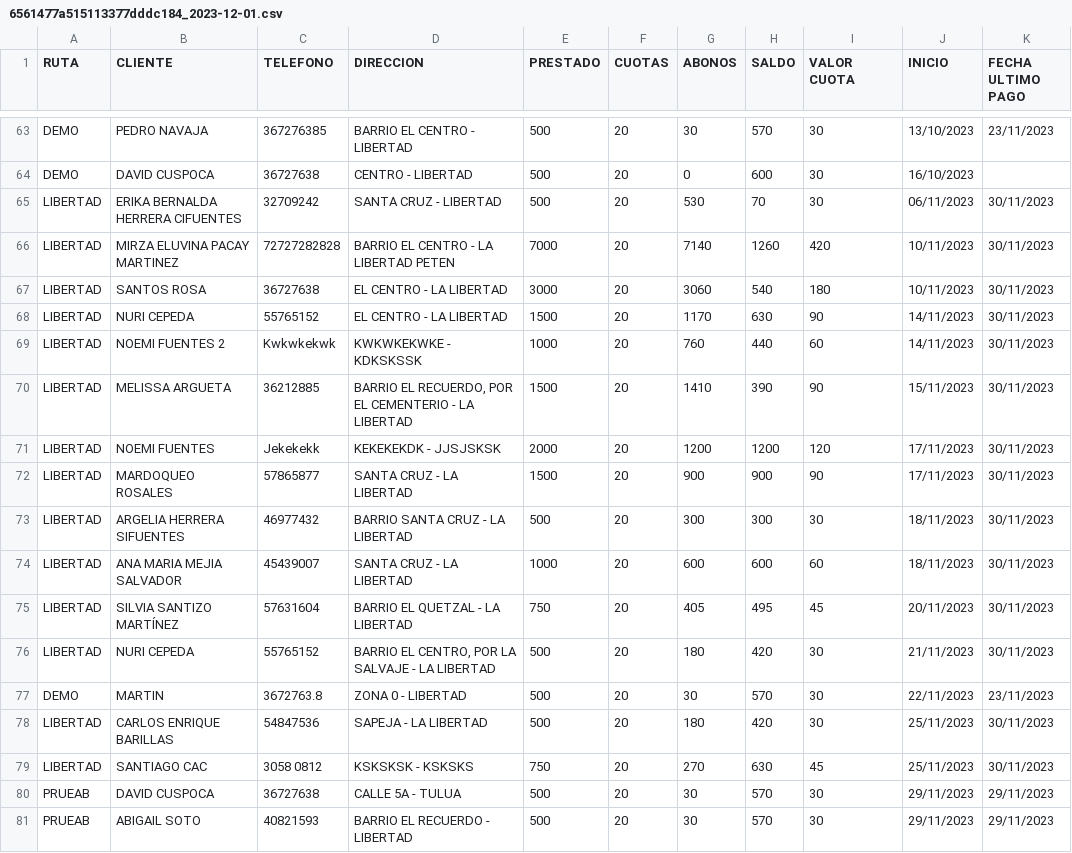
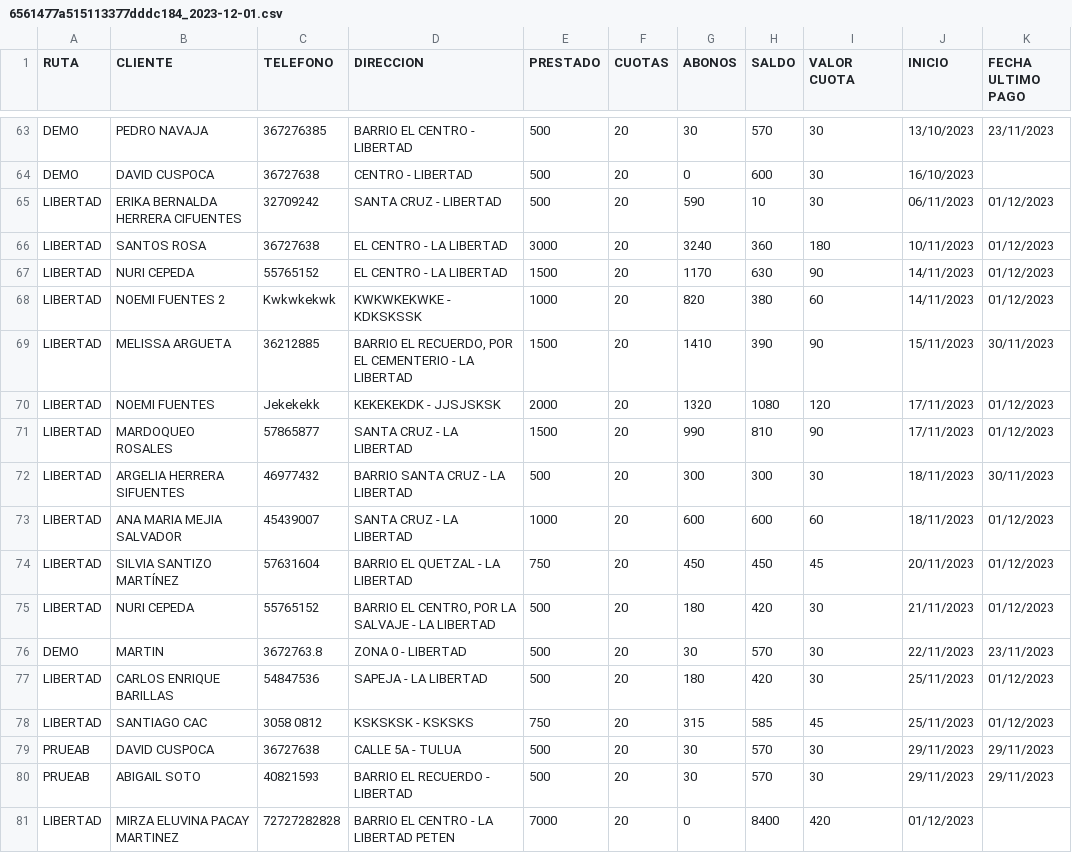
Before and after one commit to poca852/api-cobrador-nathy-app, a CSV file: static/backups/6561477a515113377dddc184_2023-12-01.csv, drawn as a sheet; only a part is shown, gaps mark what is left out; removed rows and columns are numbered as before the commit, all else as after; the diff names each change by its address in the sheet, - before the commit and + after, or states it on an @@ line.

Commit message:
se comenzo el refactor ademas de
cambiar el metodo del backup

```diff
--- a/static/backups/6561477a515113377dddc184_2023-12-01.csv
+++ b/static/backups/6561477a515113377dddc184_2023-12-01.csv
-G65 (ABONOS): 530
+G65 (ABONOS): 590
-H65 (SALDO): 70
+H65 (SALDO): 10
-K65 (FECHA ULTIMO PAGO): 30/11/2023
+K65 (FECHA ULTIMO PAGO): 01/12/2023
-row 66: LIBERTAD | MIRZA ELUVINA PACAY MARTINEZ | 72727282828 | BARRIO EL CENTRO - LA LIBERTAD PETEN | 7000 | 20 | 7140 | 1260 | 420 | 10/11/2023 | 30/11/2023
-G66 (ABONOS): 3060
+G66 (ABONOS): 3240
-H66 (SALDO): 540
+H66 (SALDO): 360
-K66:K68 (FECHA ULTIMO PAGO): 30/11/2023
+K66:K68 (FECHA ULTIMO PAGO): 01/12/2023
-G68 (ABONOS): 760
+G68 (ABONOS): 820
-H68 (SALDO): 440
+H68 (SALDO): 380
-G70 (ABONOS): 1200
+G70 (ABONOS): 1320
-H70 (SALDO): 1200
+H70 (SALDO): 1080
-K70:K71 (FECHA ULTIMO PAGO): 30/11/2023
+K70:K71 (FECHA ULTIMO PAGO): 01/12/2023
-G71 (ABONOS): 900
+G71 (ABONOS): 990
-H71 (SALDO): 900
+H71 (SALDO): 810
-K73:K75 (FECHA ULTIMO PAGO): 30/11/2023
+K73:K75 (FECHA ULTIMO PAGO): 01/12/2023
-G74 (ABONOS): 405
+G74 (ABONOS): 450
-H74 (SALDO): 495
+H74 (SALDO): 450
-K77:K78 (FECHA ULTIMO PAGO): 30/11/2023
+K77:K78 (FECHA ULTIMO PAGO): 01/12/2023
-G78 (ABONOS): 270
+G78 (ABONOS): 315
-H78 (SALDO): 630
+H78 (SALDO): 585
+row 81: LIBERTAD | MIRZA ELUVINA PACAY MARTINEZ | 72727282828 | BARRIO EL CENTRO - LA LIBERTAD PETEN | 7000 | 20 | 0 | 8400 | 420 | 01/12/2023
```
Also changed, not shown: 6 other files.
